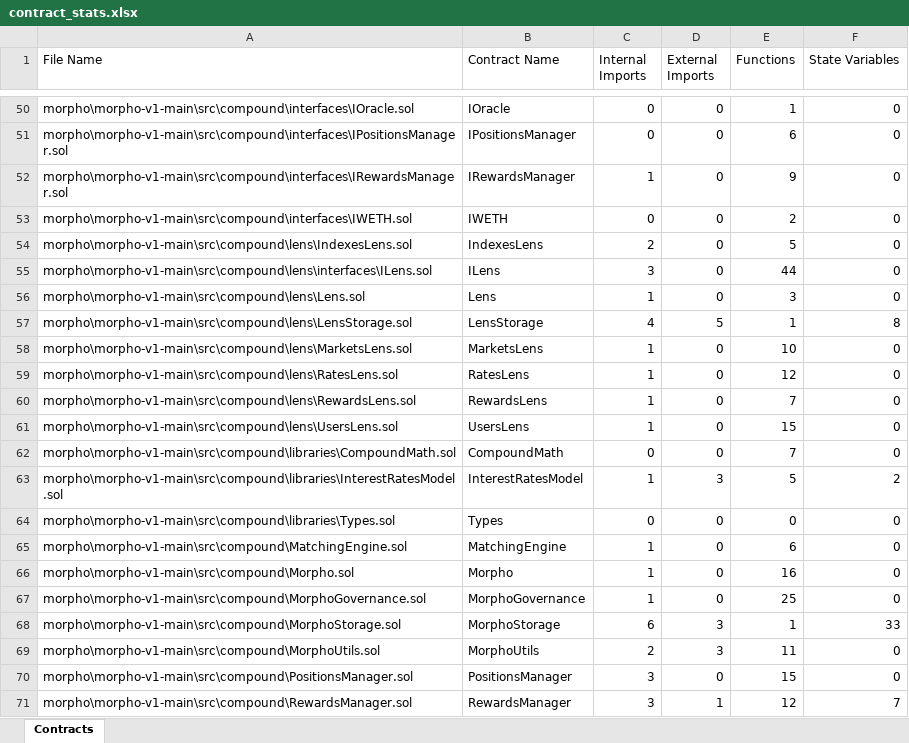
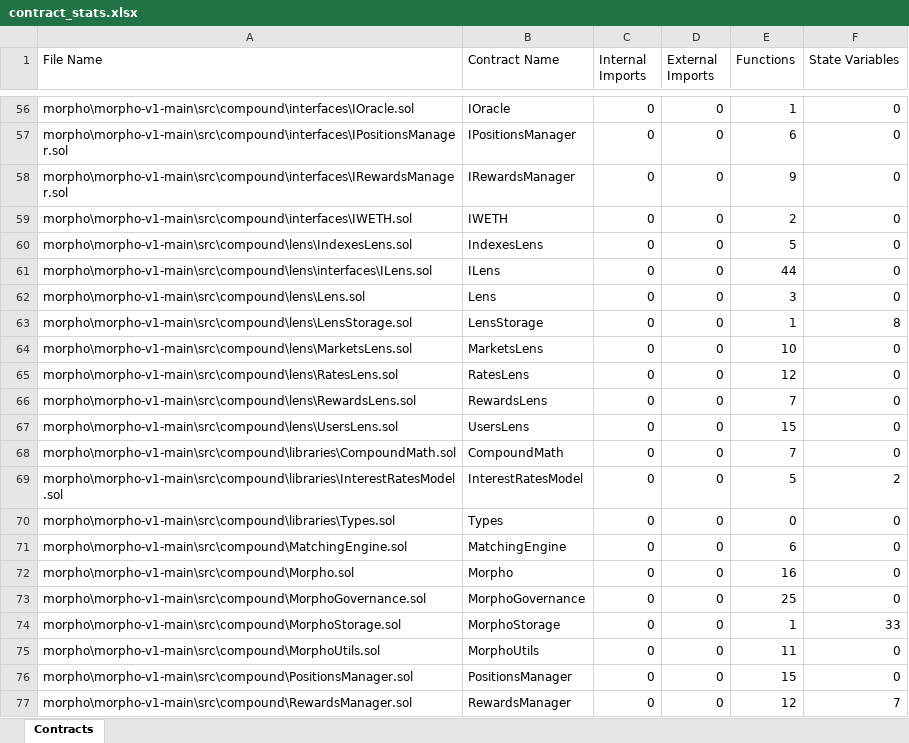
Before and after one commit to umitbasak/graduation_project, an Excel workbook: contract_stats.xlsx, sheet Contracts, drawn as a sheet; only a part is shown, gaps mark what is left out; values as stored, in another font and other column widths than the file's, no borders; addresses are those after the commit; the diff covers the shown part only; the diff names each change by its address in the sheet, - before the commit and + after, or states it on an @@ line.

Commit message:
Multiple contracts single file case hotfix

```diff
--- a/contract_stats.xlsx (sheet Contracts)
+++ b/contract_stats.xlsx (sheet Contracts)
-C58 (Internal Imports): 1
+C58 (Internal Imports): 0
-C60 (Internal Imports): 2
+C60 (Internal Imports): 0
-C61 (Internal Imports): 3
+C61 (Internal Imports): 0
-C62 (Internal Imports): 1
+C62 (Internal Imports): 0
-C63 (Internal Imports): 4
+C63 (Internal Imports): 0
-D63 (External Imports): 5
+D63 (External Imports): 0
-C64:C67 (Internal Imports): 1
+C64:C67 (Internal Imports): 0
-C69 (Internal Imports): 1
+C69 (Internal Imports): 0
-D69 (External Imports): 3
+D69 (External Imports): 0
-C71:C73 (Internal Imports): 1
+C71:C73 (Internal Imports): 0
-C74 (Internal Imports): 6
+C74 (Internal Imports): 0
-D74:D75 (External Imports): 3
+D74:D75 (External Imports): 0
-C75 (Internal Imports): 2
+C75 (Internal Imports): 0
-C76:C77 (Internal Imports): 3
+C76:C77 (Internal Imports): 0
-D77 (External Imports): 1
+D77 (External Imports): 0
```
Also changed, not shown: 6 added rows and 43 edited cells elsewhere in this sheet, 2 other files.
